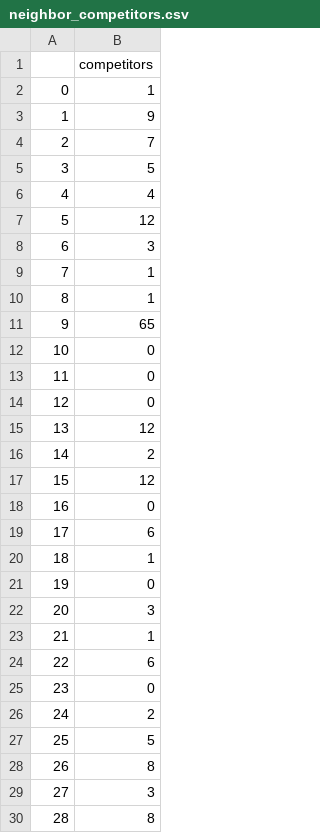
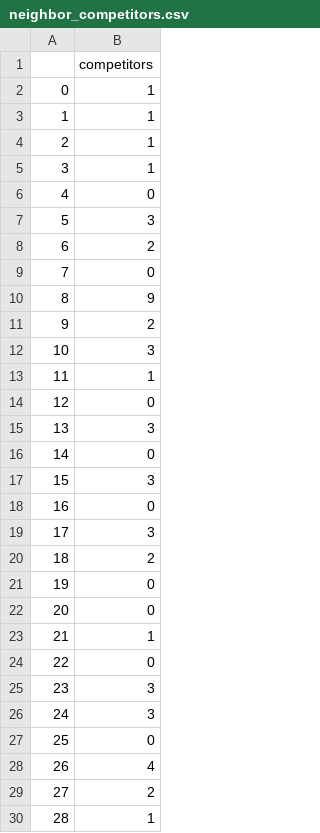
Before and after one commit to alwilliams2433/columbia_capstone_2017, a CSV file: nyc-check-ins/neighbor_competitors.csv, drawn as a sheet; only a part is shown; the diff covers the shown part only.

```diff
--- a/nyc-check-ins/neighbor_competitors.csv
+++ b/nyc-check-ins/neighbor_competitors.csv
@@ -2,29 +2,29 @@
 0,1
-1,9
-2,7
-3,5
-4,4
-5,12
-6,3
-7,1
-8,1
-9,65
-10,0
-11,0
+1,1
+2,1
+3,1
+4,0
+5,3
+6,2
+7,0
+8,9
+9,2
+10,3
+11,1
 12,0
-13,12
-14,2
-15,12
+13,3
+14,0
+15,3
 16,0
-17,6
-18,1
+17,3
+18,2
 19,0
-20,3
+20,0
 21,1
-22,6
-23,0
-24,2
-25,5
-26,8
-27,3
-28,8
+22,0
+23,3
+24,3
+25,0
+26,4
+27,2
+28,1
```
Also changed, not shown: 62 edited cells elsewhere in this file, nyc-check-ins/score_for_chinese.csv, 5 other files.
